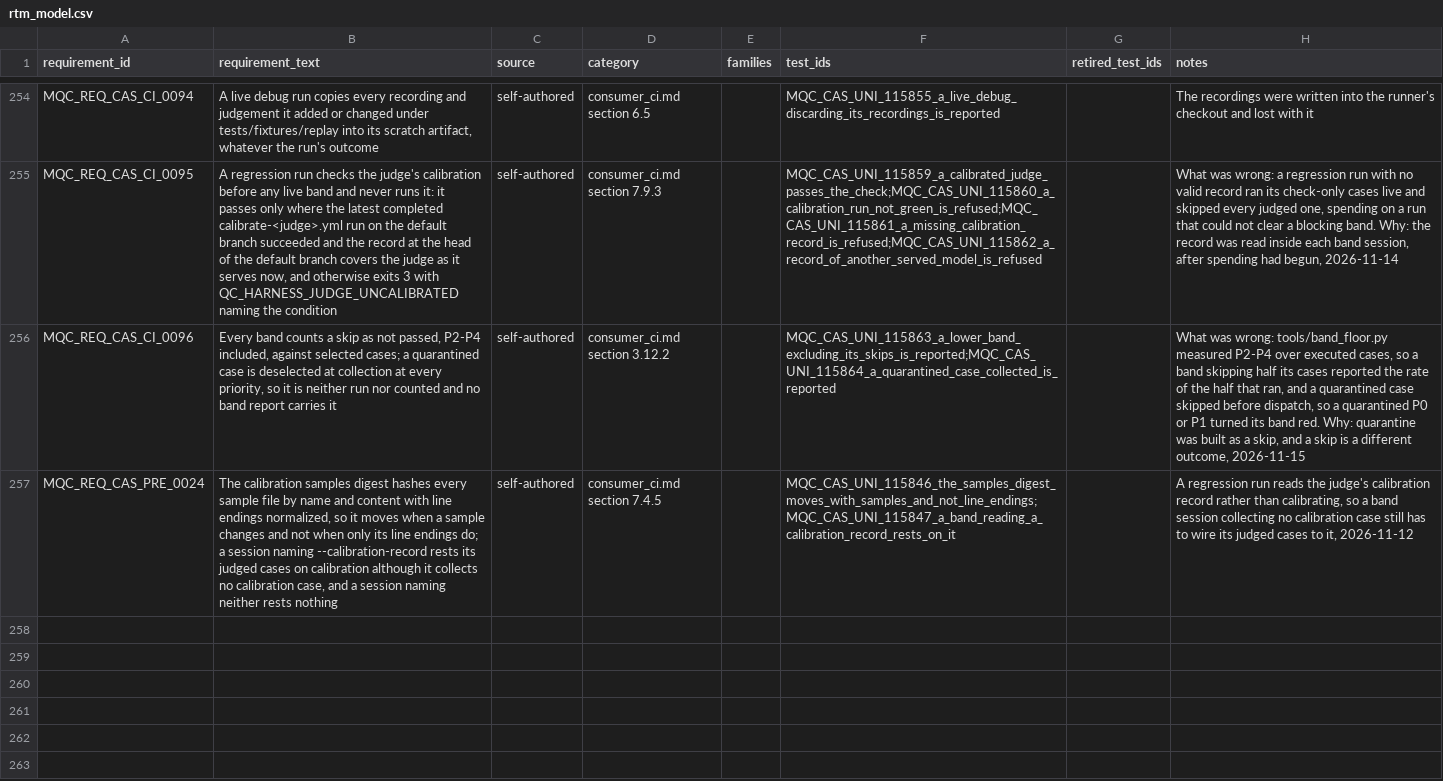
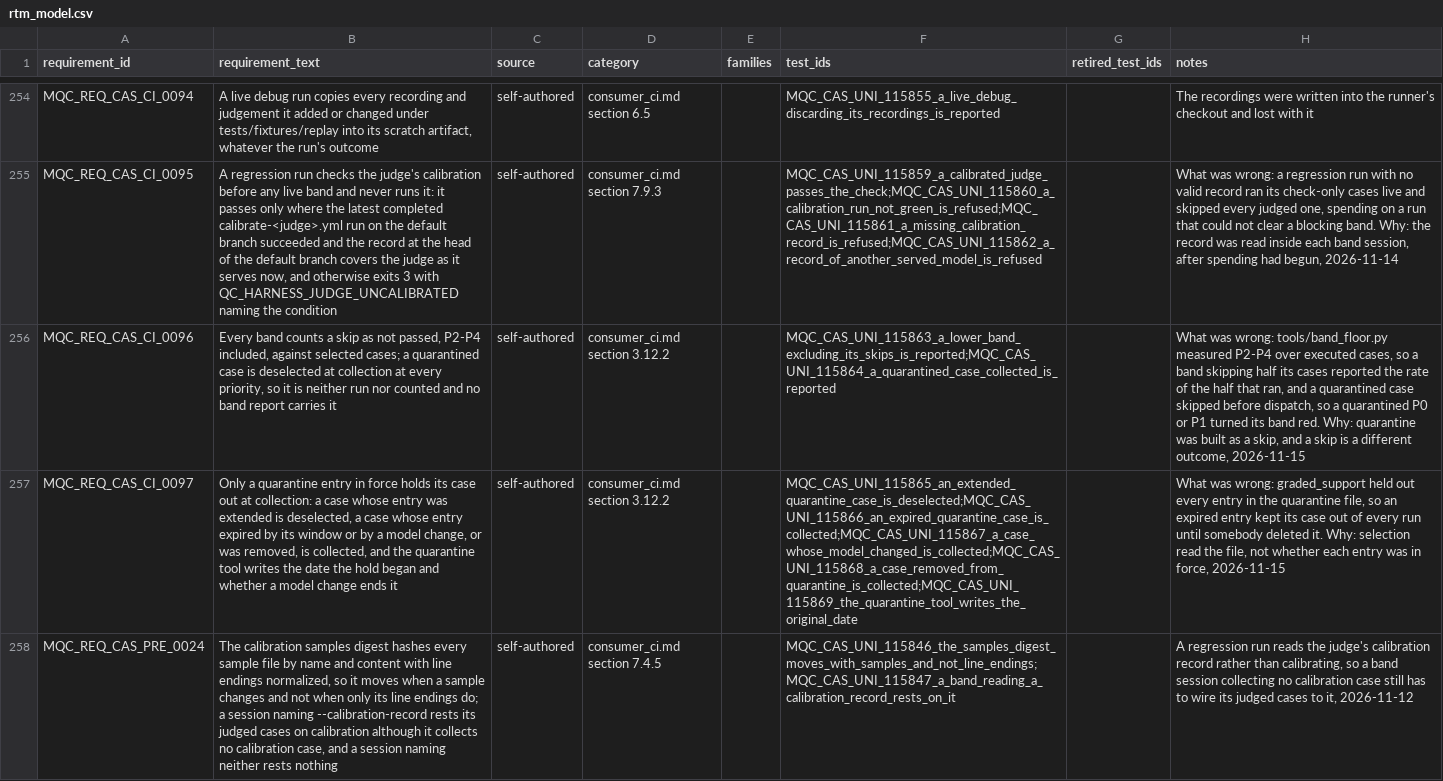
Before and after one commit to apolskiy/AP-Model-QC, a CSV file: docs/testing/rtm_model.csv, drawn as a sheet; only a part is shown, gaps mark what is left out; the diff names each change by its address in the sheet, - before the commit and + after, or states it on an @@ line.

Commit message:
Fixed collection so it holds out only the quarantined cases whose entry is in force
Collection deselected the case of every entry in an engine's quarantine file,
so an expired entry, or one observed on a model the roster no longer names,
kept its case out until somebody deleted it.

graded_support.held_cases asks the harness's in_force_cases which entries are
in force on the project's UTC date and for the engine's rostered model, and
_quarantine_for passes project_today() and rostered_model(engine).
tools/quarantine.py writes originally_quarantined_on and ends_on_model_change
with every entry, and its renderer is public as render. Every caller imports
the loaders from cmn.quarantine_file, where the harness moved them.

consumer_ci.md section 3.12.2; requirement MQC_REQ_CAS_CI_0097. Cases 115865
to 115869 added in tests/cases/mqc_uni_quarantine_selection.py; 115408's
fixture gained the ticket the loader now requires. The README states 257
requirements, 291 preconditions and 1140 harness test cases.

Requires the harness commit that adds cmn.quarantine_file and
cmn.quarantine.in_force_cases.

Verified: unit 291 of 291, pylint exit 0, actionlint exit 0; six injections,
each caught.

```diff
--- a/docs/testing/rtm_model.csv
+++ b/docs/testing/rtm_model.csv
+row 257: MQC_REQ_CAS_CI_0097 | Only a quarantine entry in force holds its case out at collection: a case whose entry was extended is deselected, a case whose entry expired by its window or by a model change, or was removed, is collected, and the quarantine tool writes the date the hold began and whether a model change ends it | self-authored | consumer_ci.md section 3.12.2 |  | MQC_CAS_UNI_115865_an_extended_quarantine_case_is_deselected;MQC_CAS_UNI_115866_an_expired_quarantine_case_is_collected;MQC_CAS_UNI_115867_a_case_whose_model_changed_is_collected;MQC_CAS_UNI_115868_a_case_removed_from_quarantine_is_collected;MQC_CAS_UNI_115869_the_quarantine_tool_writes_the_original_date |  | What was wrong: graded_support held out every entry in the quarantine file, so an expired entry kept its case out of every run until somebody deleted it. Why: selection read the file, not whether each entry was in force, 2026-11-15
```
Also changed, not shown: 12 other files.
